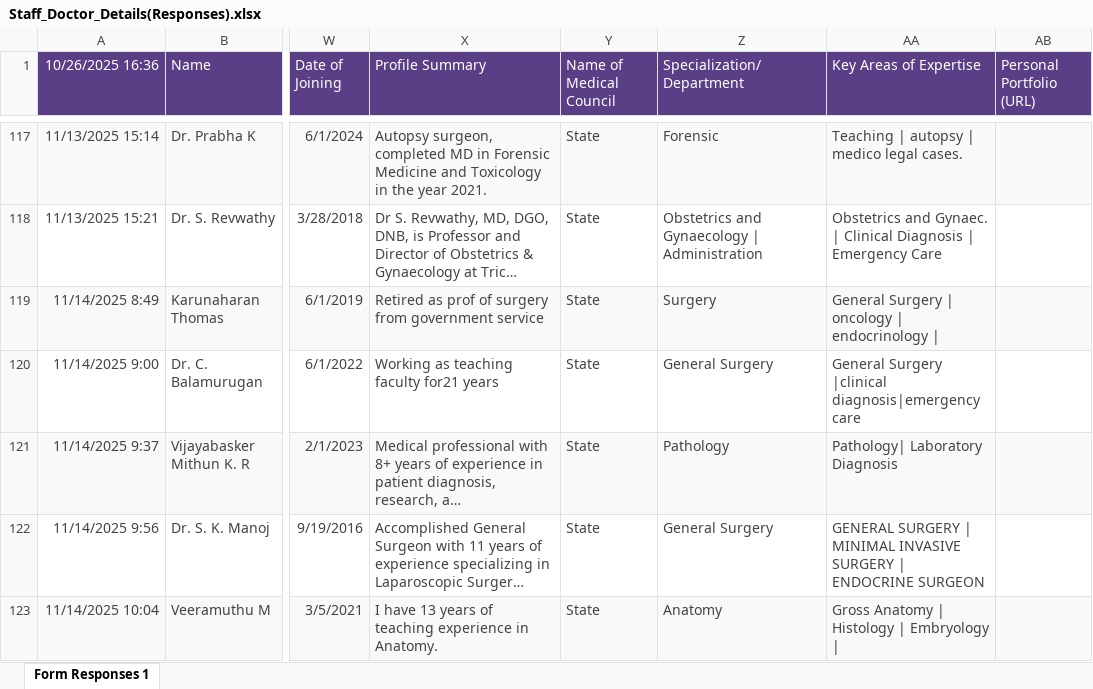
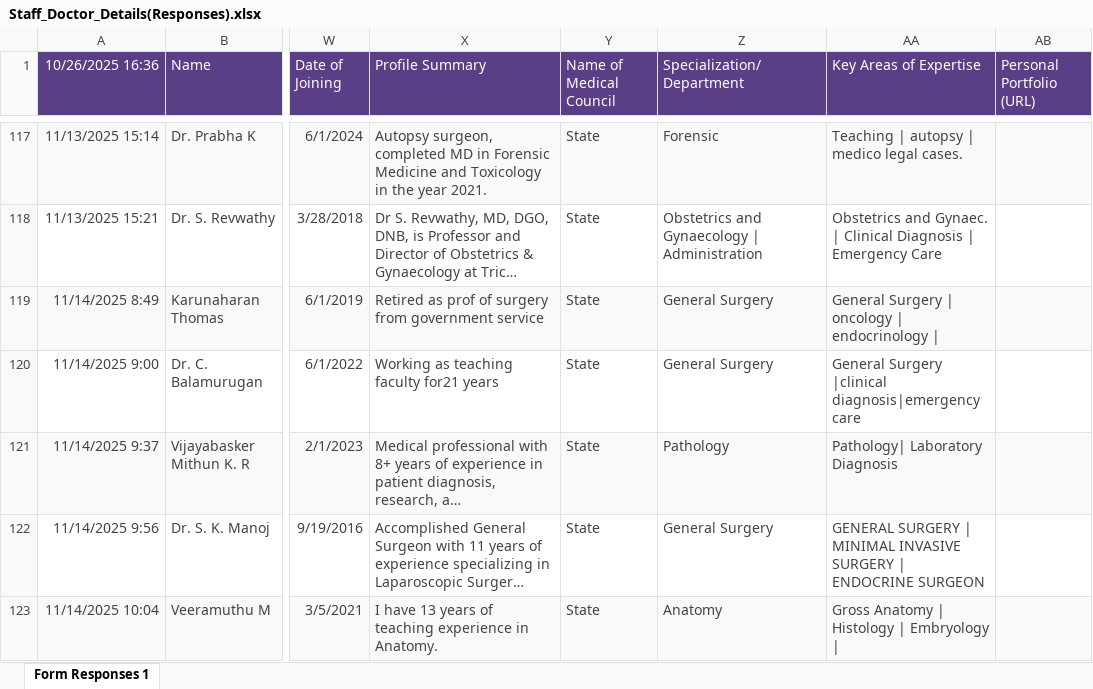
Before and after one commit to HarishSRM2025/MedicalCollgeWebsite, an Excel workbook: assets/excel/Staff_Doctor_Details(Responses).xlsx, sheet Form Responses 1, drawn as a sheet; only a part is shown, gaps mark what is left out; long unchanged cells end in …; values as stored, in another font and other column widths than the file's, no borders; the diff names each change by its address in the sheet, - before the commit and + after, or states it on an @@ line.

```diff
--- a/assets/excel/Staff_Doctor_Details(Responses).xlsx (sheet Form Responses 1)
+++ b/assets/excel/Staff_Doctor_Details(Responses).xlsx (sheet Form Responses 1)
-Z119 (Specialization/Department): Surgery
+Z119 (Specialization/Department): General Surgery
```
Also changed, not shown: 26 other files.
